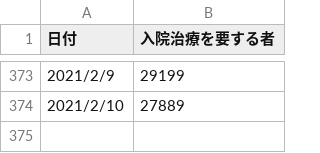
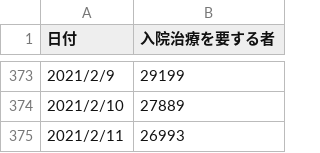
Before and after one commit to code4sabae/opendatagojp, a CSV file: csv/mhlw/hospitalization-cases.csv, drawn as a sheet; only a part is shown, gaps mark what is left out.

```diff
--- a/csv/mhlw/hospitalization-cases.csv
+++ b/csv/mhlw/hospitalization-cases.csv
@@ -374 +374,2 @@
 2021/2/10,27889
+2021/2/11,26993
```
Also changed, not shown: csv/mhlw/recovery-cases.csv, csv/mhlw/test-cases.csv, 7 other files.
